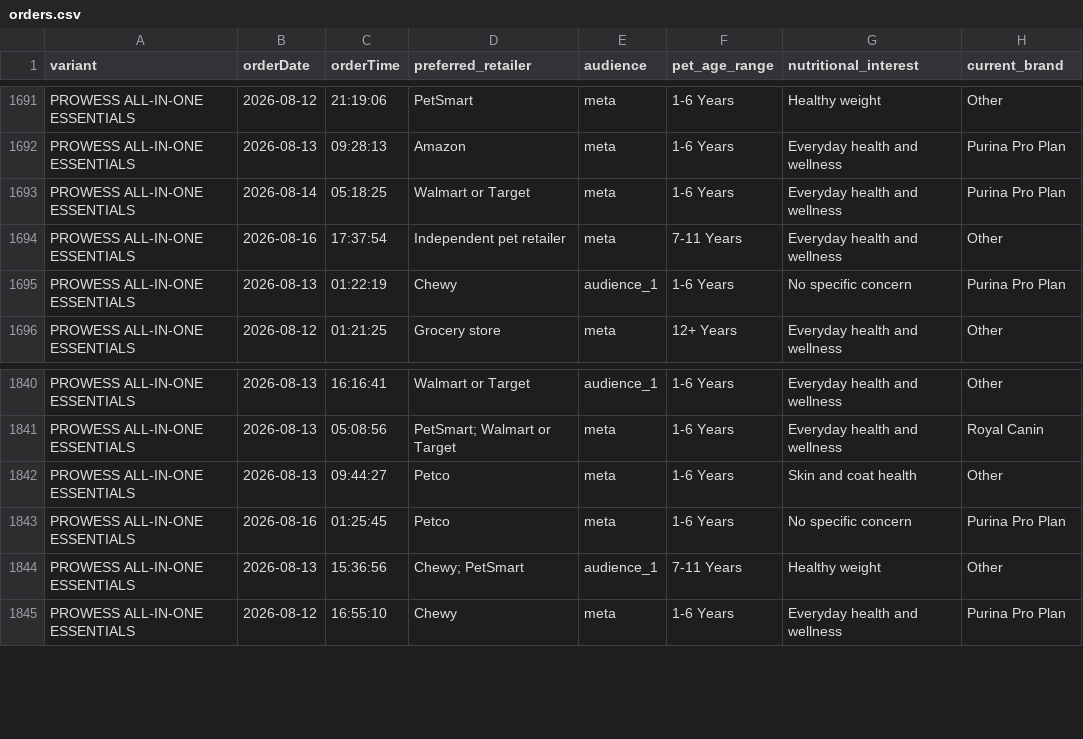
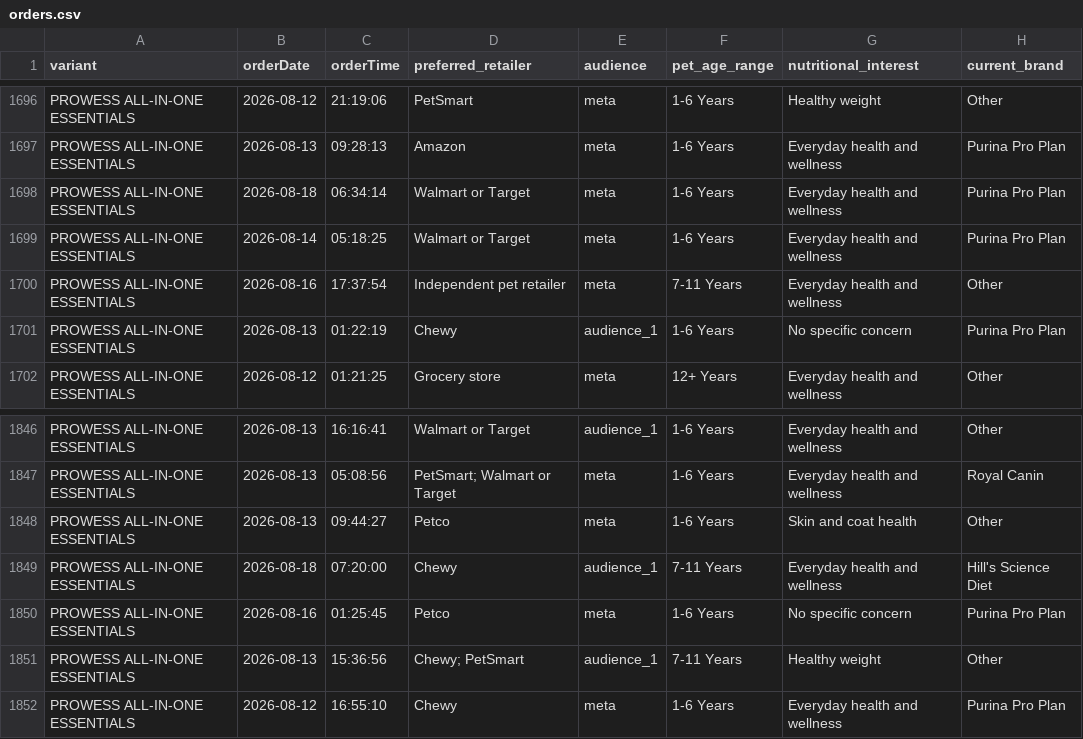
Before and after one commit to simonsmas/prowess-report-data, a CSV file: orders.csv, drawn as a sheet; only a part is shown, gaps mark what is left out; the diff covers the shown part only; the diff names each change by its address in the sheet, - before the commit and + after, or states it on an @@ line.

Commit message:
Update Prowess orders: 1853 orders — 2026-08-18T07:21:07.989Z

```diff
--- a/orders.csv
+++ b/orders.csv
+row 1698: PROWESS ALL-IN-ONE ESSENTIALS | 2026-08-18 | 06:34:14 | Walmart or Target | meta | 1-6 Years | Everyday health and wellness | Purina Pro Plan
+row 1849: PROWESS ALL-IN-ONE ESSENTIALS | 2026-08-18 | 07:20:00 | Chewy | audience_1 | 7-11 Years | Everyday health and wellness | Hill's Science Diet
```
Also changed, not shown: 5 added rows elsewhere in this file.
